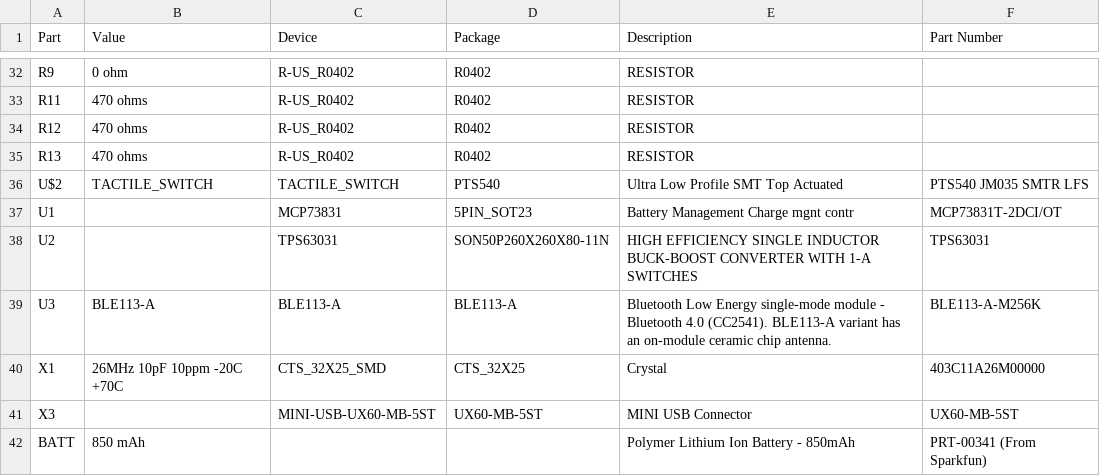
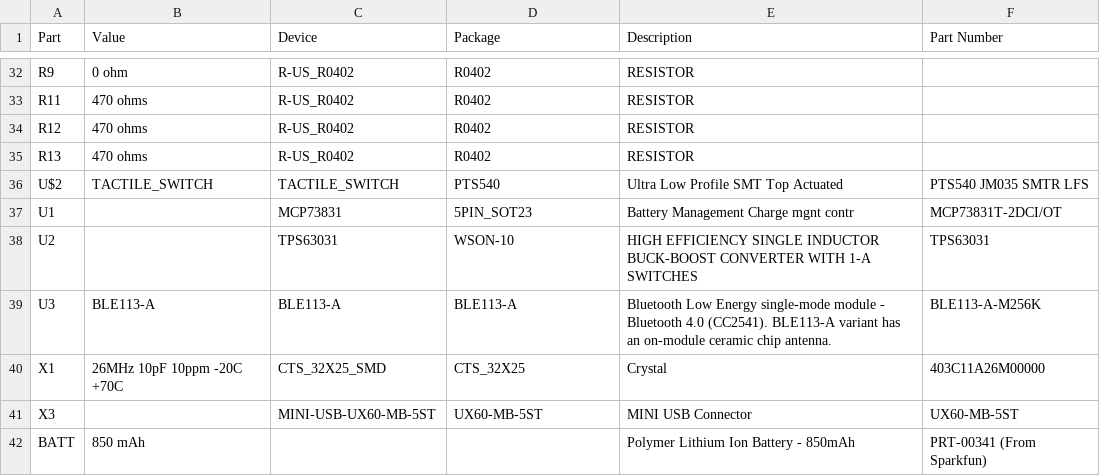
Before and after one commit to ps2/rileylink, a CSV file: hardware/bom.csv, drawn as a sheet; only a part is shown, gaps mark what is left out.

Commit message:
Update package for TPS63031

```diff
--- a/hardware/bom.csv
+++ b/hardware/bom.csv
@@ -37,3 +37,3 @@ U$2,TACTILE_SWITCH,TACTILE_SWITCH,PTS540,Ultra Low Profile SMT Top Actuated,PTS5
 U1,,MCP73831,5PIN_SOT23,Battery Management Charge mgnt contr,MCP73831T-2DCI/OT
-U2,,TPS63031,SON50P260X260X80-11N,HIGH EFFICIENCY SINGLE INDUCTOR BUCK-BOOST CONVERTER WITH 1-A SWITCHES,TPS63031
+U2,,TPS63031,WSON-10,HIGH EFFICIENCY SINGLE INDUCTOR BUCK-BOOST CONVERTER WITH 1-A SWITCHES,TPS63031
 U3,BLE113-A,BLE113-A,BLE113-A,Bluetooth Low Energy single-mode module - Bluetooth 4.0 (CC2541). BLE113-A variant has an on-module ceramic chip antenna.,BLE113-A-M256K
```
